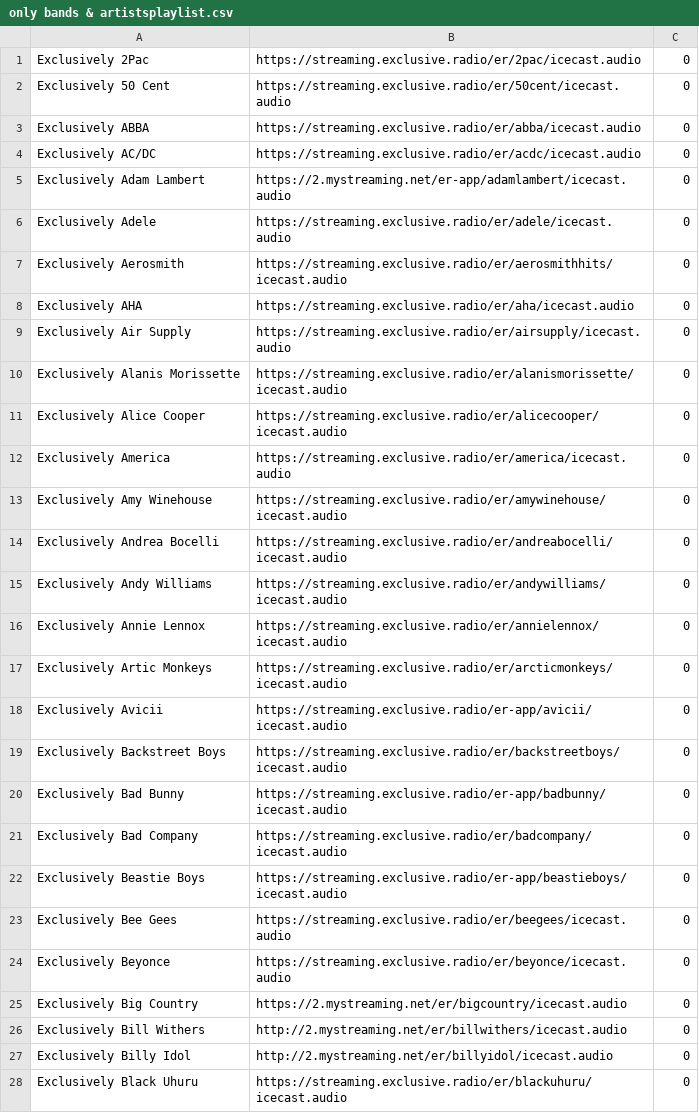
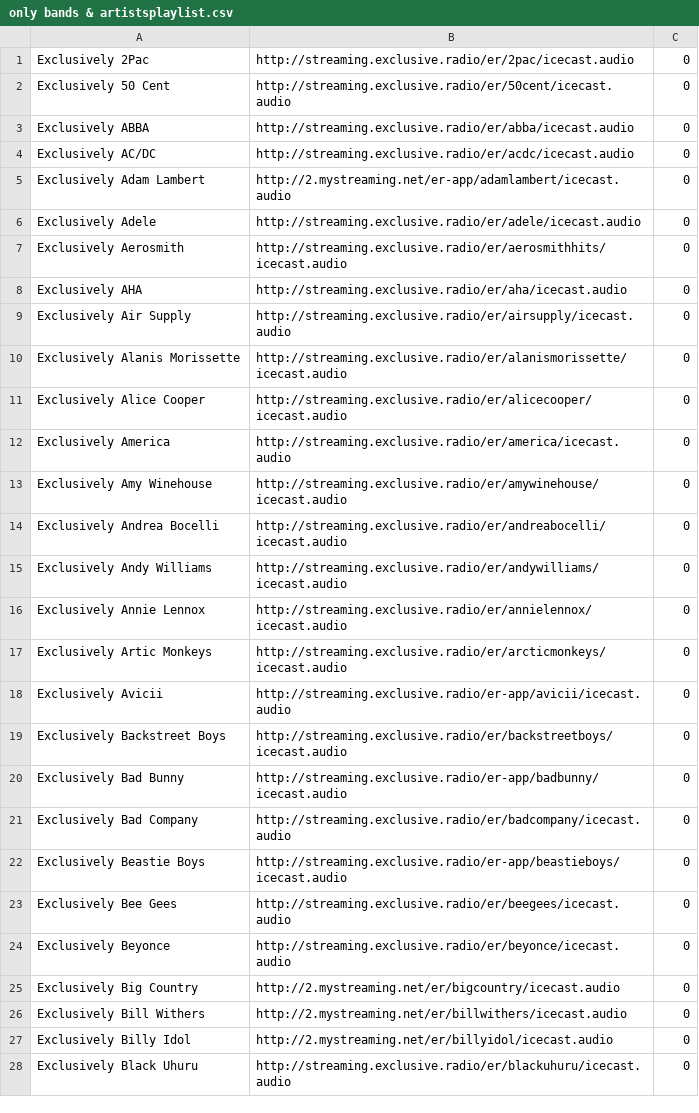
Before and after one commit to mirek76/playlist, a CSV file: only bands & artistsplaylist.csv, drawn as a sheet; only a part is shown; the diff covers the shown part only.

Commit message:
Add files via upload

```diff
--- a/only bands & artistsplaylist.csv
+++ b/only bands & artistsplaylist.csv
@@ -1,25 +1,25 @@
-Exclusively 2Pac	https://streaming.exclusive.radio/er/2pac/icecast.audio	0
-Exclusively 50 Cent	https://streaming.exclusive.radio/er/50cent/icecast.audio	0
-Exclusively ABBA	https://streaming.exclusive.radio/er/abba/icecast.audio	0
-Exclusively AC/DC	https://streaming.exclusive.radio/er/acdc/icecast.audio	0
-Exclusively Adam Lambert	https://2.mystreaming.net/er-app/adamlambert/icecast.audio	0
-Exclusively Adele	https://streaming.exclusive.radio/er/adele/icecast.audio	0
-Exclusively Aerosmith 	https://streaming.exclusive.radio/er/aerosmithhits/icecast.audio	0
-Exclusively AHA	https://streaming.exclusive.radio/er/aha/icecast.audio	0
-Exclusively Air Supply	https://streaming.exclusive.radio/er/airsupply/icecast.audio	0
-Exclusively Alanis Morissette	https://streaming.exclusive.radio/er/alanismorissette/icecast.audio	0
-Exclusively Alice Cooper	https://streaming.exclusive.radio/er/alicecooper/icecast.audio	0
-Exclusively America	https://streaming.exclusive.radio/er/america/icecast.audio	0
-Exclusively Amy Winehouse	https://streaming.exclusive.radio/er/amywinehouse/icecast.audio	0
-Exclusively Andrea Bocelli	https://streaming.exclusive.radio/er/andreabocelli/icecast.audio	0
-Exclusively Andy Williams	https://streaming.exclusive.radio/er/andywilliams/icecast.audio	0
-Exclusively Annie Lennox	https://streaming.exclusive.radio/er/annielennox/icecast.audio	0
-Exclusively Artic Monkeys	https://streaming.exclusive.radio/er/arcticmonkeys/icecast.audio	0
-Exclusively Avicii	https://streaming.exclusive.radio/er-app/avicii/icecast.audio	0
-Exclusively Backstreet Boys	https://streaming.exclusive.radio/er/backstreetboys/icecast.audio	0
-Exclusively Bad Bunny	https://streaming.exclusive.radio/er-app/badbunny/icecast.audio	0
-Exclusively Bad Company	https://streaming.exclusive.radio/er/badcompany/icecast.audio	0
-Exclusively Beastie Boys	https://streaming.exclusive.radio/er-app/beastieboys/icecast.audio	0
-Exclusively Bee Gees	https://streaming.exclusive.radio/er/beegees/icecast.audio	0
-Exclusively Beyonce	https://streaming.exclusive.radio/er/beyonce/icecast.audio	0
-Exclusively Big Country	https://2.mystreaming.net/er/bigcountry/icecast.audio	0
+Exclusively 2Pac	http://streaming.exclusive.radio/er/2pac/icecast.audio	0	
+Exclusively 50 Cent	http://streaming.exclusive.radio/er/50cent/icecast.audio	0	
+Exclusively ABBA	http://streaming.exclusive.radio/er/abba/icecast.audio	0	
+Exclusively AC/DC	http://streaming.exclusive.radio/er/acdc/icecast.audio	0	
+Exclusively Adam Lambert	http://2.mystreaming.net/er-app/adamlambert/icecast.audio	0	
+Exclusively Adele	http://streaming.exclusive.radio/er/adele/icecast.audio	0	
+Exclusively Aerosmith	http://streaming.exclusive.radio/er/aerosmithhits/icecast.audio	0	
+Exclusively AHA	http://streaming.exclusive.radio/er/aha/icecast.audio	0	
+Exclusively Air Supply	http://streaming.exclusive.radio/er/airsupply/icecast.audio	0	
+Exclusively Alanis Morissette	http://streaming.exclusive.radio/er/alanismorissette/icecast.audio	0	
+Exclusively Alice Cooper	http://streaming.exclusive.radio/er/alicecooper/icecast.audio	0	
+Exclusively America	http://streaming.exclusive.radio/er/america/icecast.audio	0	
+Exclusively Amy Winehouse	http://streaming.exclusive.radio/er/amywinehouse/icecast.audio	0	
+Exclusively Andrea Bocelli	http://streaming.exclusive.radio/er/andreabocelli/icecast.audio	0	
+Exclusively Andy Williams	http://streaming.exclusive.radio/er/andywilliams/icecast.audio	0	
+Exclusively Annie Lennox	http://streaming.exclusive.radio/er/annielennox/icecast.audio	0	
+Exclusively Artic Monkeys	http://streaming.exclusive.radio/er/arcticmonkeys/icecast.audio	0	
+Exclusively Avicii	http://streaming.exclusive.radio/er-app/avicii/icecast.audio	0	
+Exclusively Backstreet Boys	http://streaming.exclusive.radio/er/backstreetboys/icecast.audio	0	
+Exclusively Bad Bunny	http://streaming.exclusive.radio/er-app/badbunny/icecast.audio	0	
+Exclusively Bad Company	http://streaming.exclusive.radio/er/badcompany/icecast.audio	0	
+Exclusively Beastie Boys	http://streaming.exclusive.radio/er-app/beastieboys/icecast.audio	0	
+Exclusively Bee Gees	http://streaming.exclusive.radio/er/beegees/icecast.audio	0	
+Exclusively Beyonce	http://streaming.exclusive.radio/er/beyonce/icecast.audio	0	
+Exclusively Big Country	http://2.mystreaming.net/er/bigcountry/icecast.audio	0	
@@ -28 +28 @@ Exclusively Billy Idol	http://2.mystreaming.net/er/billyidol/icecast.audio	0
-Exclusively Black Uhuru	https://streaming.exclusive.radio/er/blackuhuru/icecast.audio	0
+Exclusively Black Uhuru	http://streaming.exclusive.radio/er/blackuhuru/icecast.audio	0	
```
Also changed, not shown: 160 edited cells elsewhere in this file.
